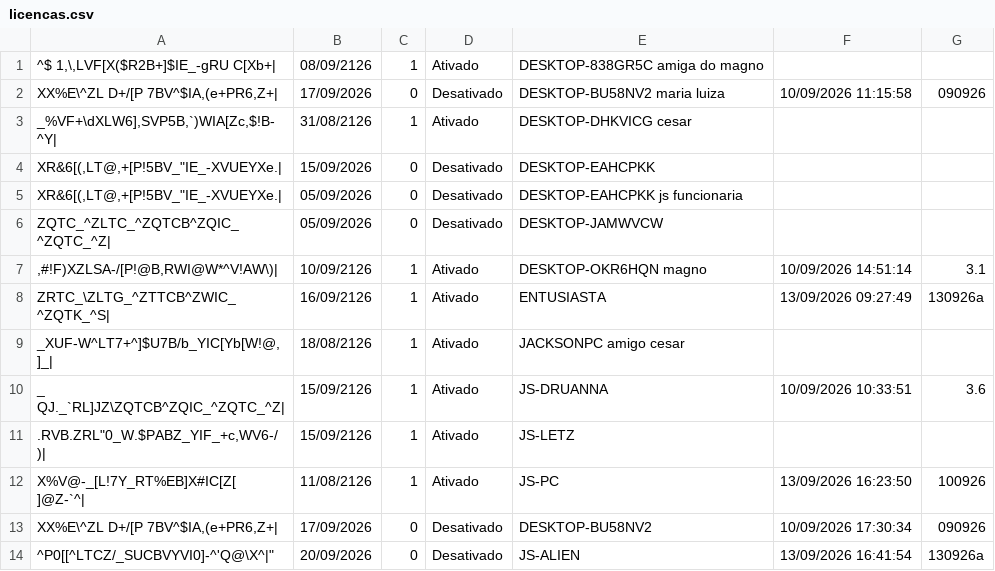
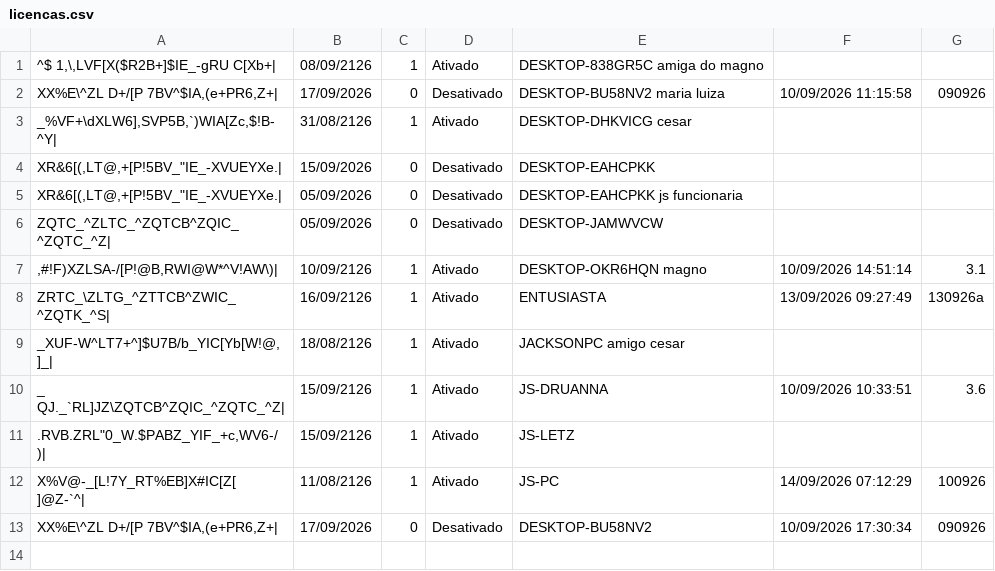
Before and after one commit to JLISPCAD/UPDATELISP, a CSV file: licencas.csv, drawn as a sheet; the diff names each change by its address in the sheet, - before the commit and + after, or states it on an @@ line.

Commit message:
Atualização e limpeza de duplicadas em 14/09/2026 07:12:29 (v100926)

```diff
--- a/licencas.csv
+++ b/licencas.csv
-F12: 13/09/2026 16:23:50
+F12: 14/09/2026 07:12:29
-row 14: ^P0[[^LTCZ/_SUCBVYVI0]-^'Q@\X^|" | 20/09/2026 | 0 | Desativado | JS-ALIEN | 13/09/2026 16:41:54 | 130926a
```
